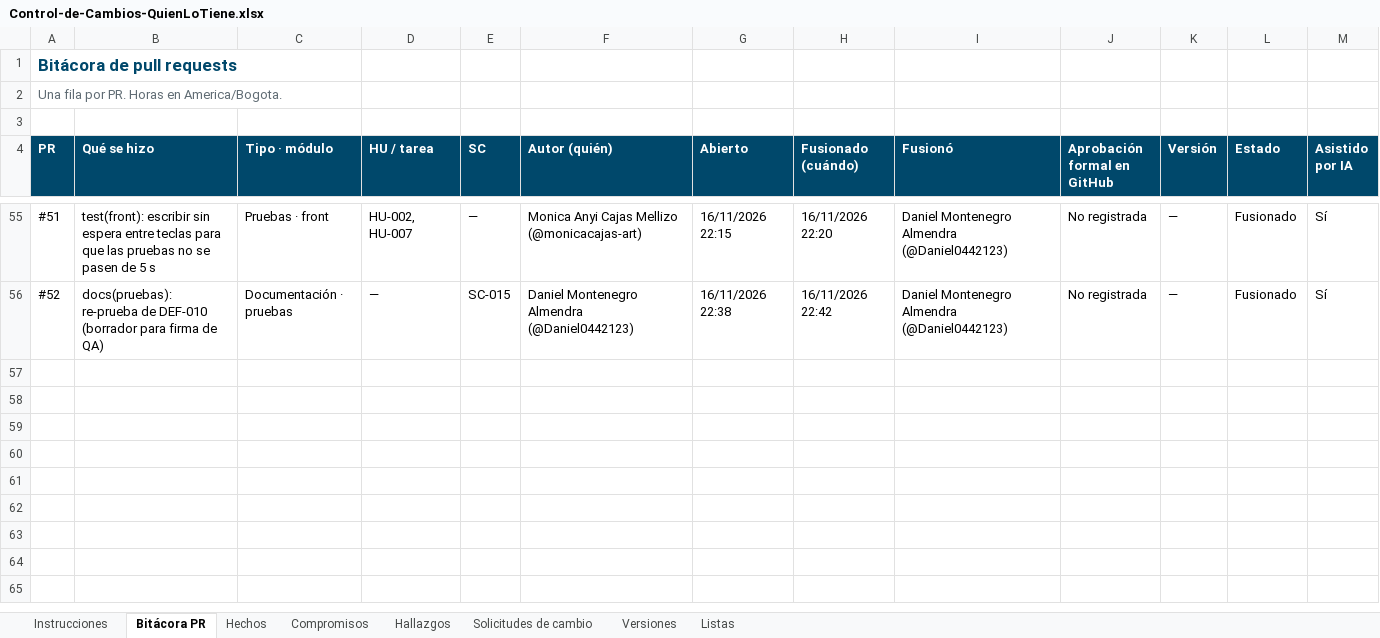
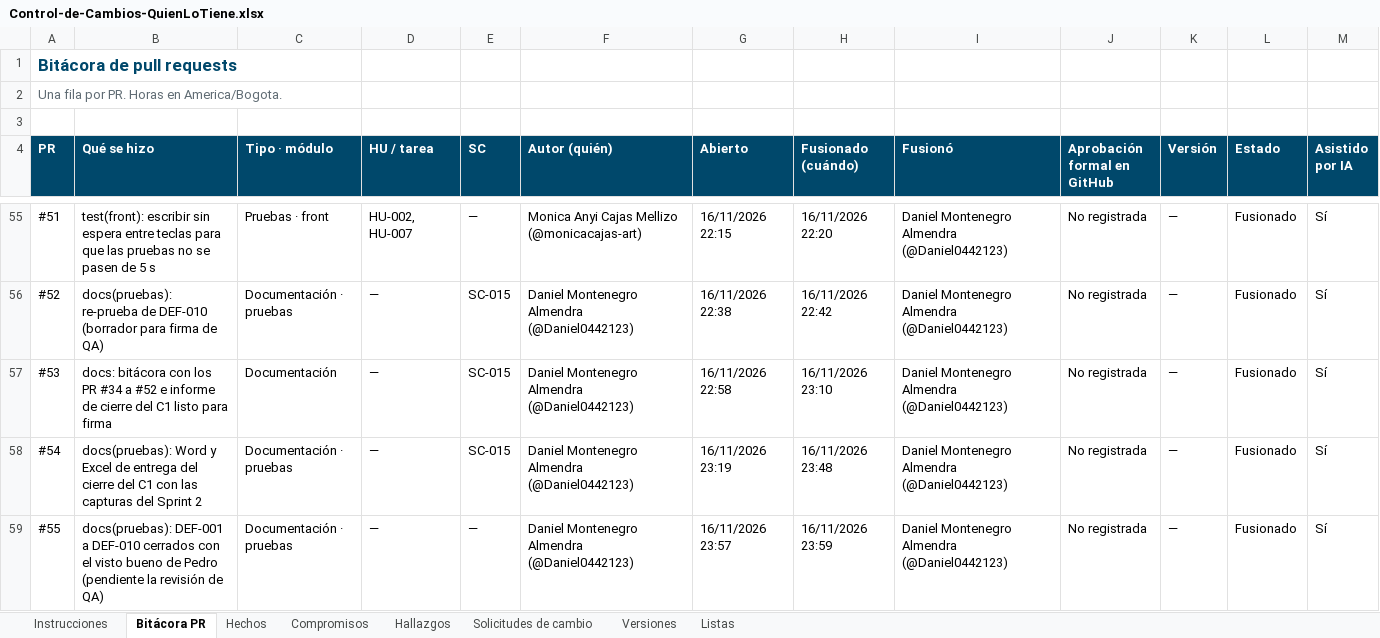
Before and after one commit to Daniel0442123/QuienLoTiene, an Excel workbook: docs/gestion/entregables/Control-de-Cambios-QuienLoTiene.xlsx, sheet Bitácora PR, drawn as a sheet; only a part is shown, gaps mark what is left out; values as stored, in another font and other column widths than the file's, no borders; the diff names each change by its address in the sheet, - before the commit and + after, or states it on an @@ line.

```diff
--- a/docs/gestion/entregables/Control-de-Cambios-QuienLoTiene.xlsx (sheet Bitácora PR)
+++ b/docs/gestion/entregables/Control-de-Cambios-QuienLoTiene.xlsx (sheet Bitácora PR)
+row 57: #53 | docs: bitácora con los PR #34 a #52 e informe de cierre del C1 listo para firma | Documentación | — | SC-015 | Daniel Montenegro Almendra (@Daniel0442123) | 16/11/2026 22:58 | 16/11/2026 23:10 | Daniel Montenegro Almendra (@Daniel0442123) | No registrada | — | Fusionado | Sí
+row 58: #54 | docs(pruebas): Word y Excel de entrega del cierre del C1 con las capturas del Sprint 2 | Documentación · pruebas | — | SC-015 | Daniel Montenegro Almendra (@Daniel0442123) | 16/11/2026 23:19 | 16/11/2026 23:48 | Daniel Montenegro Almendra (@Daniel0442123) | No registrada | — | Fusionado | Sí
+row 59: #55 | docs(pruebas): DEF-001 a DEF-010 cerrados con el visto bueno de Pedro (pendiente la revisión de QA) | Documentación · pruebas | — | — | Daniel Montenegro Almendra (@Daniel0442123) | 16/11/2026 23:57 | 16/11/2026 23:59 | Daniel Montenegro Almendra (@Daniel0442123) | No registrada | — | Fusionado | Sí
```
Also changed, not shown: sheet Versiones, sheet Solicitudes de cambio, sheet Instrucciones, 9 other files.
